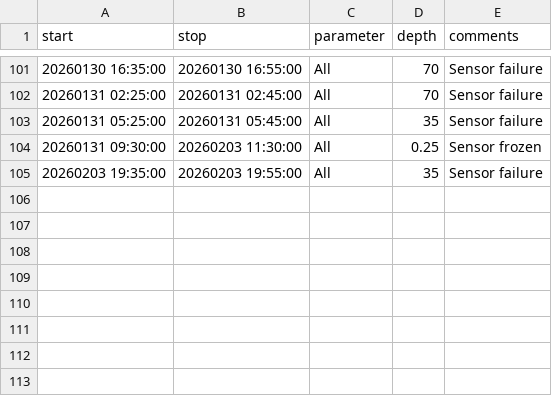
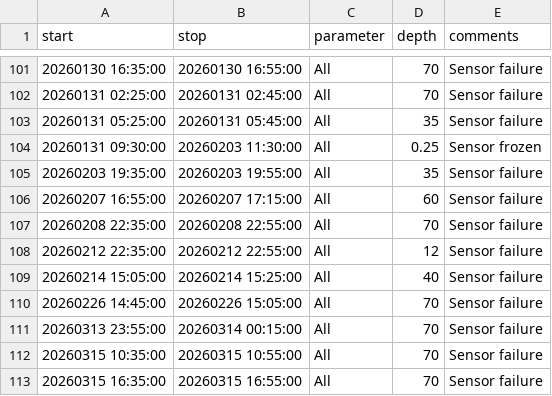
Before and after one commit to LeXPLORE-Platform/thermister-chain, a CSV file: notes/events.csv, drawn as a sheet; only a part is shown, gaps mark what is left out.

Commit message:
add sensor failures feb/march 2026

```diff
--- a/notes/events.csv
+++ b/notes/events.csv
@@ -105 +105,9 @@ start;stop;parameter;depth;comments
 20260203 19:35:00;20260203 19:55:00;All;35;Sensor failure
+20260207 16:55:00;20260207 17:15:00;All;60;Sensor failure
+20260208 22:35:00;20260208 22:55:00;All;70;Sensor failure
+20260212 22:35:00;20260212 22:55:00;All;12;Sensor failure
+20260214 15:05:00;20260214 15:25:00;All;40;Sensor failure
+20260226 14:45:00;20260226 15:05:00;All;70;Sensor failure
+20260313 23:55:00;20260314 00:15:00;All;70;Sensor failure
+20260315 10:35:00;20260315 10:55:00;All;70;Sensor failure
+20260315 16:35:00;20260315 16:55:00;All;70;Sensor failure
```
